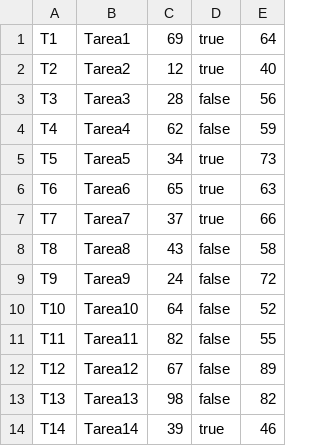
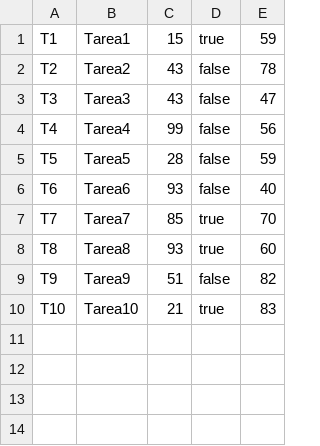
Before and after one commit to Feluchi8921/GRUPO_71_PROG_3_TPE, a CSV file: Programacion3-master/src/tpe/datasets/Tareas.csv, drawn as a sheet.

```diff
--- a/Programacion3-master/src/tpe/datasets/Tareas.csv
+++ b/Programacion3-master/src/tpe/datasets/Tareas.csv
@@ -1,14 +1,10 @@
-T1;Tarea1;69;true;64
-T2;Tarea2;12;true;40
-T3;Tarea3;28;false;56
-T4;Tarea4;62;false;59
-T5;Tarea5;34;true;73
-T6;Tarea6;65;true;63
-T7;Tarea7;37;true;66
-T8;Tarea8;43;false;58
-T9;Tarea9;24;false;72
-T10;Tarea10;64;false;52
-T11;Tarea11;82;false;55
-T12;Tarea12;67;false;89
-T13;Tarea13;98;false;82
-T14;Tarea14;39;true;46
+T1;Tarea1;15;true;59
+T2;Tarea2;43;false;78
+T3;Tarea3;43;false;47
+T4;Tarea4;99;false;56
+T5;Tarea5;28;false;59
+T6;Tarea6;93;false;40
+T7;Tarea7;85;true;70
+T8;Tarea8;93;true;60
+T9;Tarea9;51;false;82
+T10;Tarea10;21;true;83
```
Also changed, not shown: 4 other files.
